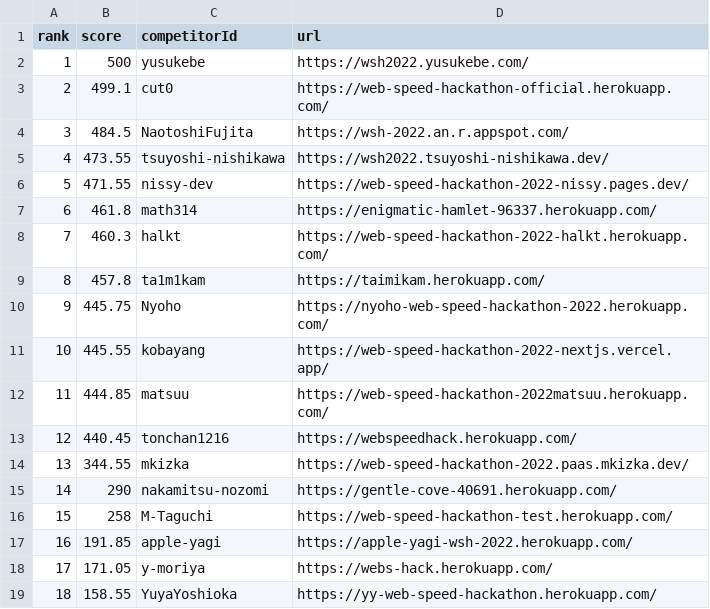
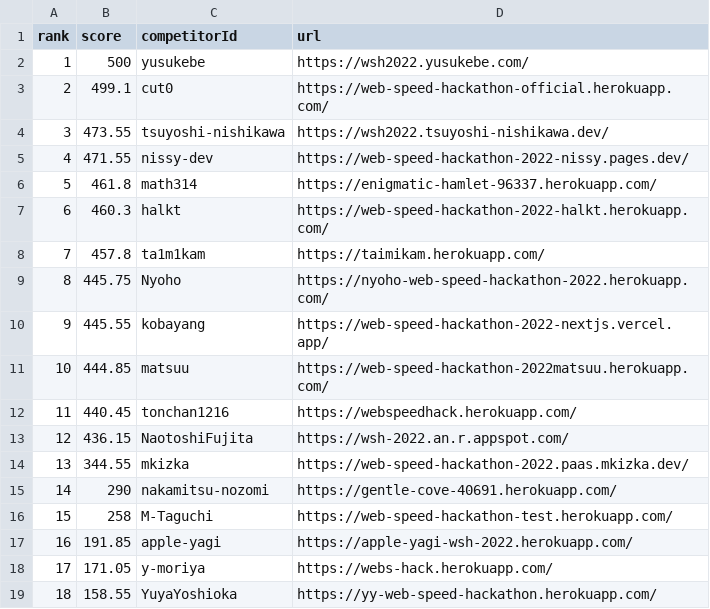
Before and after one commit to CyberAgentHack/web-speed-hackathon-2022-leaderboard, a CSV file: score.csv, drawn as a sheet; only a part is shown; removed rows and columns are numbered as before the commit, all else as after; the diff names each change by its address in the sheet, - before the commit and + after, or states it on an @@ line.

```diff
--- a/score.csv
+++ b/score.csv
-row 4: 3 | 484.5 | NaotoshiFujita | https://wsh-2022.an.r.appspot.com/
@@ column A (rank) renumbered between rows 4 and 12 @@
+row 13: 12 | 436.15 | NaotoshiFujita | https://wsh-2022.an.r.appspot.com/
```
Also changed, not shown: 1 other file.
